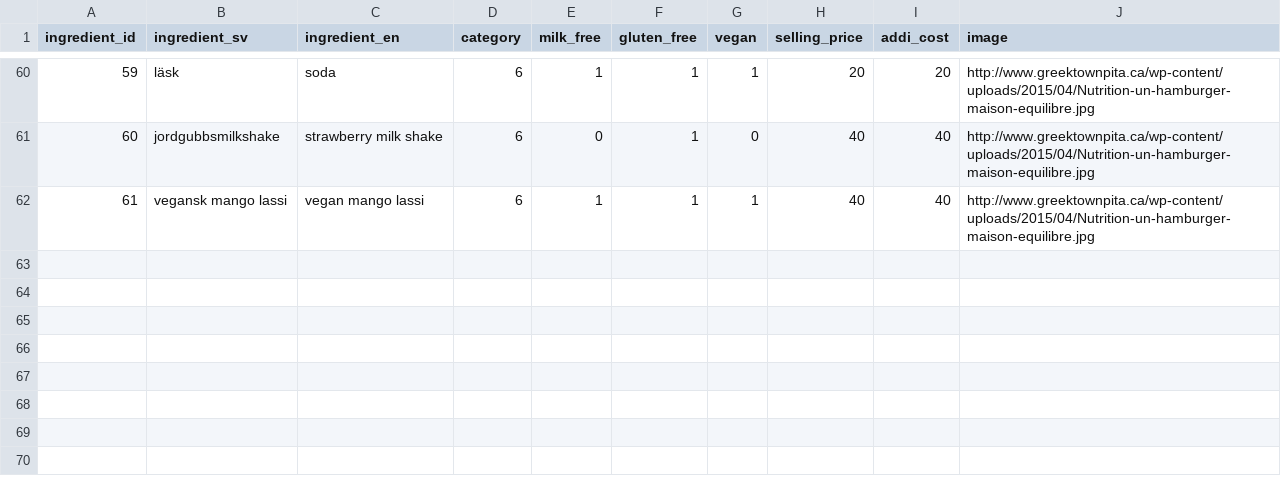
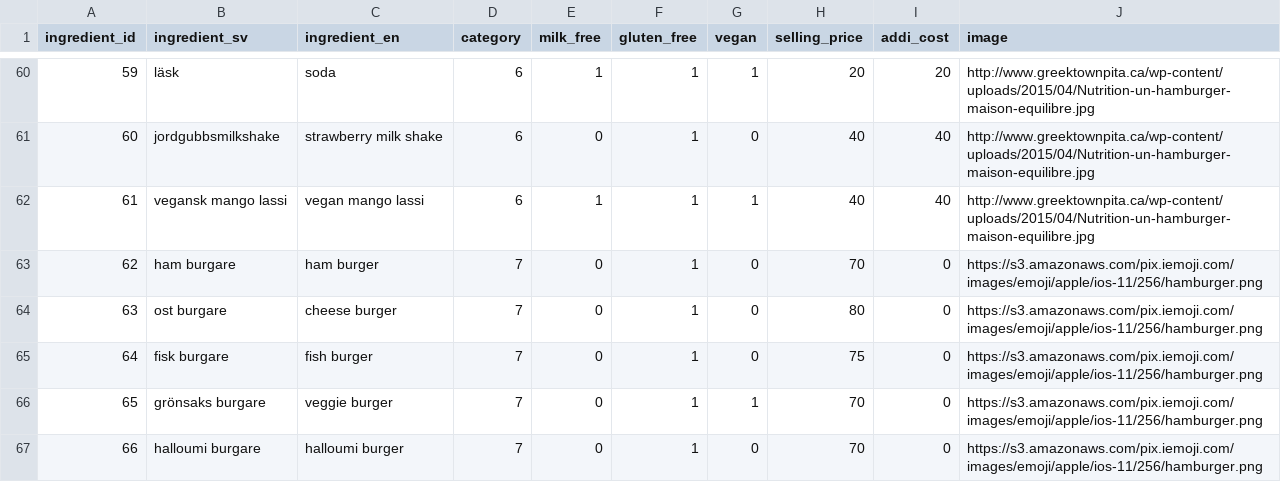
Before and after one commit to andythomnz/burger-skeleton-lite, a CSV file: data/ingredients.csv, drawn as a sheet; only a part is shown, gaps mark what is left out.

```diff
--- a/data/ingredients.csv
+++ b/data/ingredients.csv
@@ -62 +62,6 @@ ingredient_id,ingredient_sv,ingredient_en,category,milk_free,gluten_free,vegan,s
 61,vegansk mango lassi,vegan mango lassi,6,1,1,1,40,40,http://www.greektownpita.ca/wp-content/uploads/2015/04/Nutrition-un-hamburger-maison-equilibre.jpg
+62,ham burgare,ham burger,7,0,1,0,70,0,https://s3.amazonaws.com/pix.iemoji.com/images/emoji/apple/ios-11/256/hamburger.png
+63,ost burgare,cheese burger,7,0,1,0,80,0,https://s3.amazonaws.com/pix.iemoji.com/images/emoji/apple/ios-11/256/hamburger.png
+64,fisk burgare,fish burger,7,0,1,0,75,0,https://s3.amazonaws.com/pix.iemoji.com/images/emoji/apple/ios-11/256/hamburger.png
+65,grönsaks burgare,veggie burger,7,0,1,1,70,0,https://s3.amazonaws.com/pix.iemoji.com/images/emoji/apple/ios-11/256/hamburger.png
+66,halloumi burgare,halloumi burger,7,0,1,0,70,0,https://s3.amazonaws.com/pix.iemoji.com/images/emoji/apple/ios-11/256/hamburger.png
```
Also changed, not shown: 9 other files.
